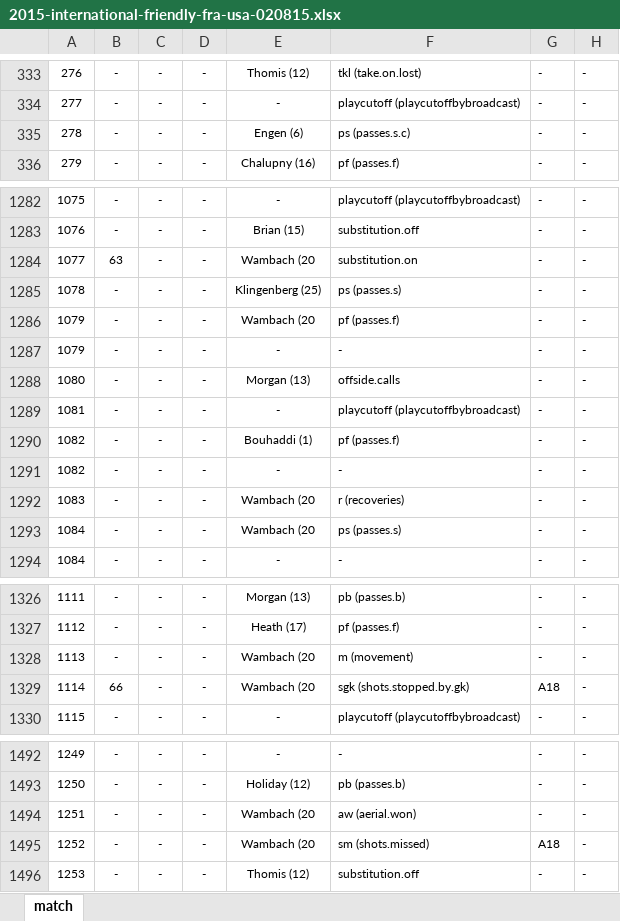
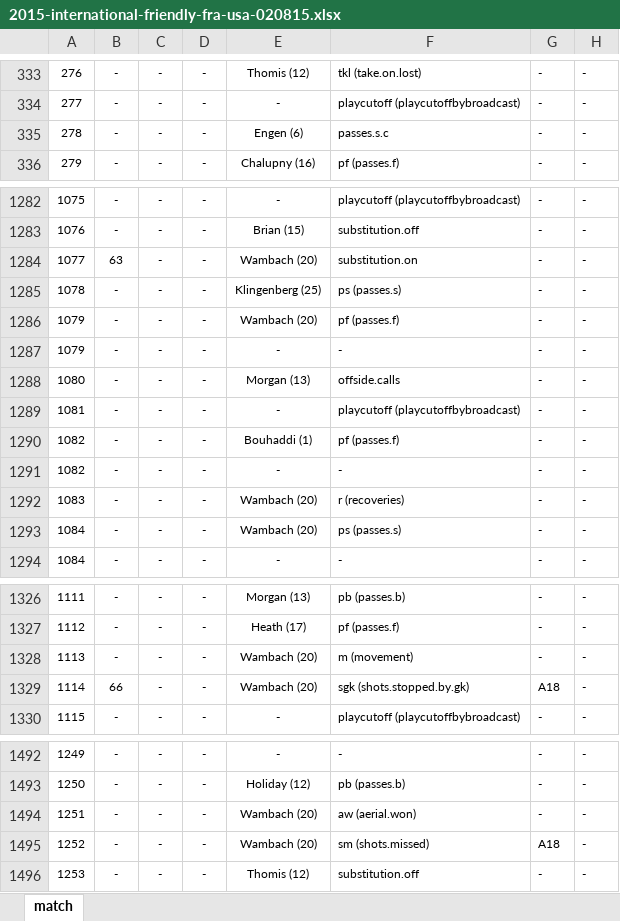
Before and after one commit to alfredomartinezjr/wosostats, an Excel workbook: source/excel/international-friendlies-2015/2015-international-friendly-fra-usa-020815.xlsx, sheet match, drawn as a sheet; only a part is shown, gaps mark what is left out; values as stored, in another font and other column widths than the file's, no borders; the diff covers the shown part only; the diff names each change by its address in the sheet, - before the commit and + after, or states it on an @@ line.

```diff
--- a/source/excel/international-friendlies-2015/2015-international-friendly-fra-usa-020815.xlsx (sheet match)
+++ b/source/excel/international-friendlies-2015/2015-international-friendly-fra-usa-020815.xlsx (sheet match)
-F335: ps (passes.s.c)
+F335: passes.s.c
-E1284: Wambach (20
+E1284: Wambach (20)
-E1286: Wambach (20
+E1286: Wambach (20)
-E1292:E1293: Wambach (20
+E1292:E1293: Wambach (20)
-E1328:E1329: Wambach (20
+E1328:E1329: Wambach (20)
-E1494:E1495: Wambach (20
+E1494:E1495: Wambach (20)
```
Also changed, not shown: 10 edited cells elsewhere in this sheet, 2 other files.
